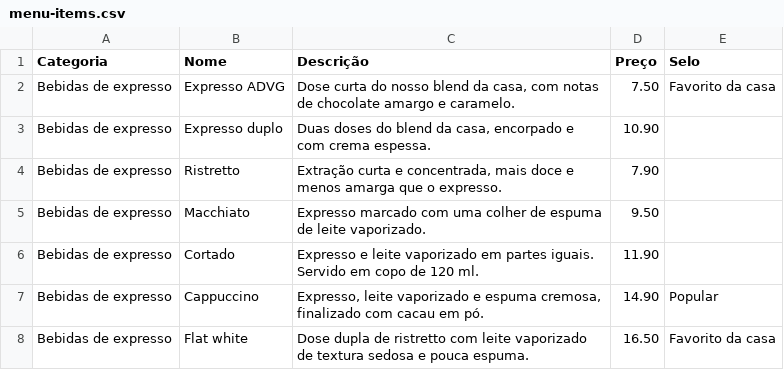
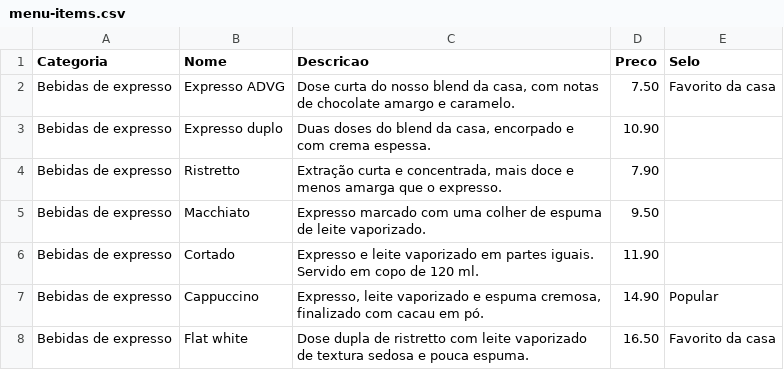
Before and after one commit to AlexDVGarcia/coffee-web-project, a CSV file: docs/menu-items.csv, drawn as a sheet; only a part is shown.

```diff
--- a/docs/menu-items.csv
+++ b/docs/menu-items.csv
@@ -1,2 +1,2 @@
-Categoria,Nome,Descrição,Preço,Selo
+Categoria,Nome,Descricao,Preco,Selo
 Bebidas de expresso,Expresso ADVG,"Dose curta do nosso blend da casa, com notas de chocolate amargo e caramelo.",7.50,Favorito da casa
```
Also changed, not shown: 15 other files.
